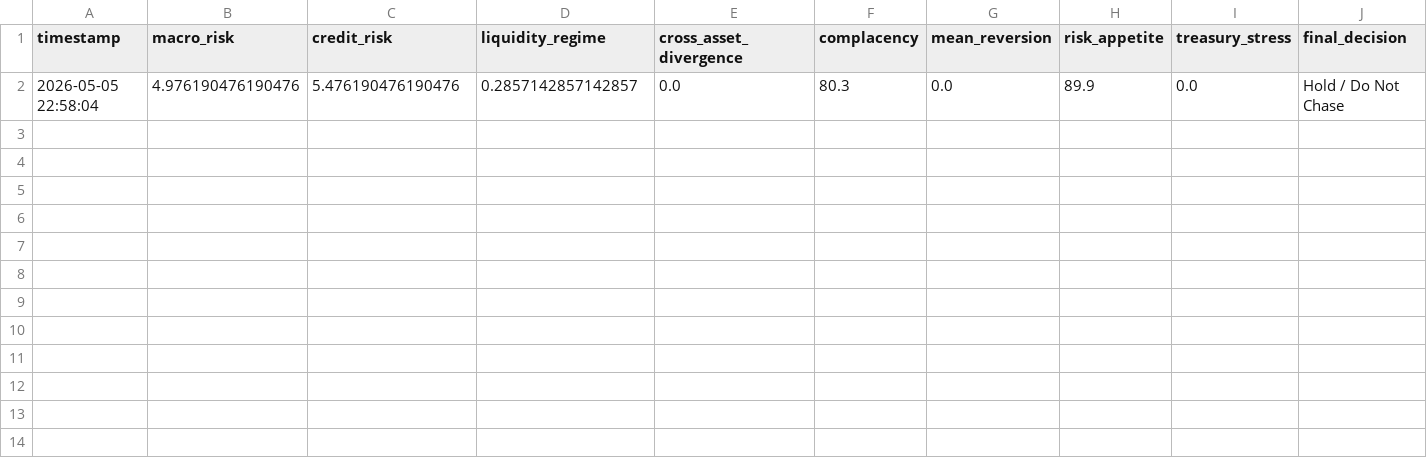
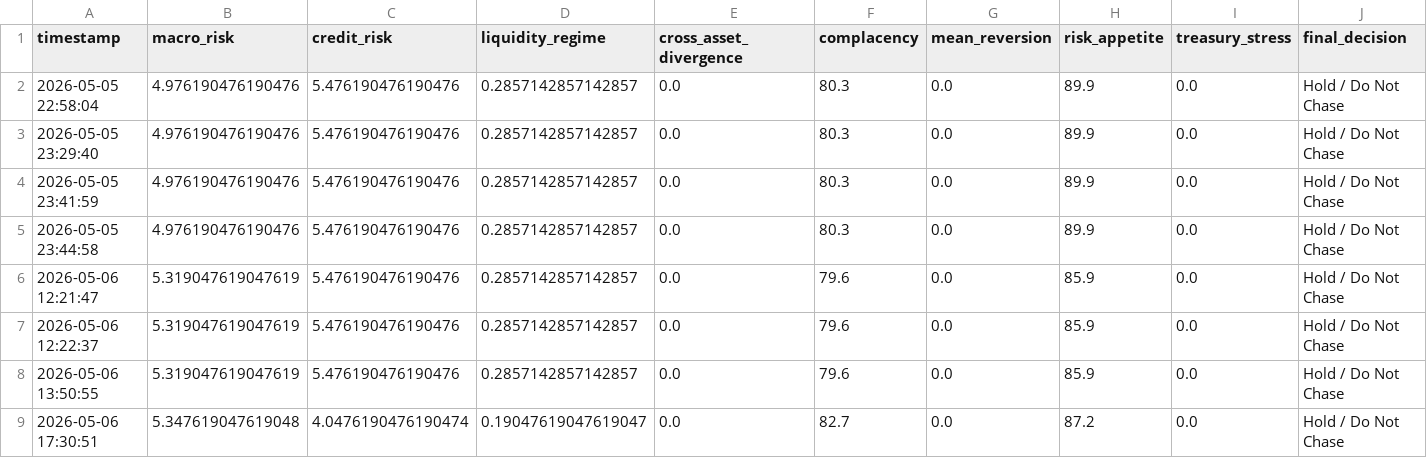
Before and after one commit to AaronMAlbright/credit-risk-dashboard, a CSV file: history/model_run_history.csv, drawn as a sheet; only a part is shown; rows hold the shown columns only; the diff names each change by its address in the sheet, - before the commit and + after, or states it on an @@ line.

```diff
--- a/history/model_run_history.csv
+++ b/history/model_run_history.csv
+row 3: 2026-05-05 23:29:40 | 4.976190476190476 | 5.476190476190476 | 0.2857142857142857 | 0.0 | 80.3 | 0.0 | 89.9 | 0.0 | Hold / Do Not Chase
+row 4: 2026-05-05 23:41:59 | 4.976190476190476 | 5.476190476190476 | 0.2857142857142857 | 0.0 | 80.3 | 0.0 | 89.9 | 0.0 | Hold / Do Not Chase
+row 5: 2026-05-05 23:44:58 | 4.976190476190476 | 5.476190476190476 | 0.2857142857142857 | 0.0 | 80.3 | 0.0 | 89.9 | 0.0 | Hold / Do Not Chase
+row 6: 2026-05-06 12:21:47 | 5.319047619047619 | 5.476190476190476 | 0.2857142857142857 | 0.0 | 79.6 | 0.0 | 85.9 | 0.0 | Hold / Do Not Chase
+row 7: 2026-05-06 12:22:37 | 5.319047619047619 | 5.476190476190476 | 0.2857142857142857 | 0.0 | 79.6 | 0.0 | 85.9 | 0.0 | Hold / Do Not Chase
+row 8: 2026-05-06 13:50:55 | 5.319047619047619 | 5.476190476190476 | 0.2857142857142857 | 0.0 | 79.6 | 0.0 | 85.9 | 0.0 | Hold / Do Not Chase
+row 9: 2026-05-06 17:30:51 | 5.347619047619048 | 4.0476190476190474 | 0.19047619047619047 | 0.0 | 82.7 | 0.0 | 87.2 | 0.0 | Hold / Do Not Chase
```
Also changed, not shown: 22 other files.
